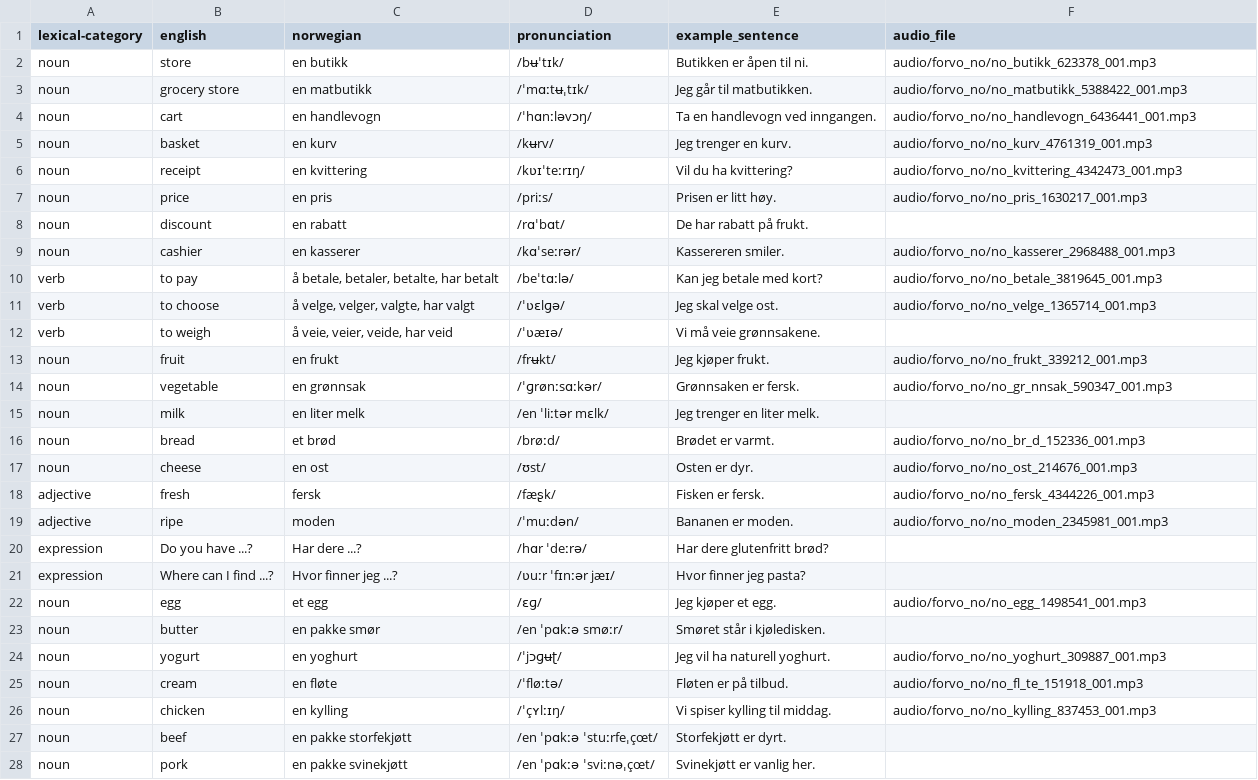
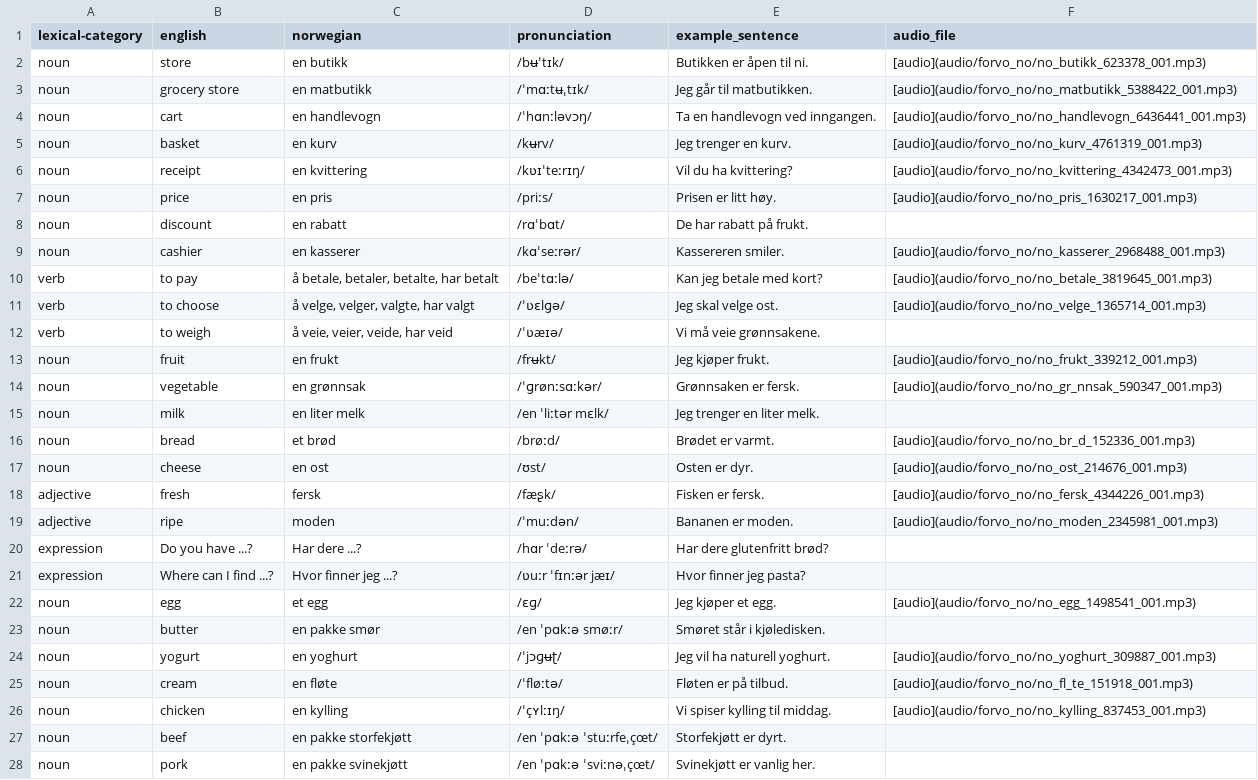
Before and after one commit to danelee2601/norwegian-vocab, a TSV file: vocab/grocery_store.tsv, drawn as a sheet; only a part is shown; the diff covers the shown part only.

```diff
--- a/vocab/grocery_store.tsv
+++ b/vocab/grocery_store.tsv
@@ -1,27 +1,27 @@
 lexical-category	english	norwegian	pronunciation	example_sentence	audio_file
-noun	store	en butikk	/bʉˈtɪk/	Butikken er åpen til ni.	audio/forvo_no/no_butikk_623378_001.mp3
-noun	grocery store	en matbutikk	/ˈmɑːtʉˌtɪk/	Jeg går til matbutikken.	audio/forvo_no/no_matbutikk_5388422_001.mp3
-noun	cart	en handlevogn	/ˈhɑnːləvɔŋ/	Ta en handlevogn ved inngangen.	audio/forvo_no/no_handlevogn_6436441_001.mp3
-noun	basket	en kurv	/kʉrv/	Jeg trenger en kurv.	audio/forvo_no/no_kurv_4761319_001.mp3
-noun	receipt	en kvittering	/kʋɪˈteːrɪŋ/	Vil du ha kvittering?	audio/forvo_no/no_kvittering_4342473_001.mp3
-noun	price	en pris	/priːs/	Prisen er litt høy.	audio/forvo_no/no_pris_1630217_001.mp3
+noun	store	en butikk	/bʉˈtɪk/	Butikken er åpen til ni.	[audio](audio/forvo_no/no_butikk_623378_001.mp3)
+noun	grocery store	en matbutikk	/ˈmɑːtʉˌtɪk/	Jeg går til matbutikken.	[audio](audio/forvo_no/no_matbutikk_5388422_001.mp3)
+noun	cart	en handlevogn	/ˈhɑnːləvɔŋ/	Ta en handlevogn ved inngangen.	[audio](audio/forvo_no/no_handlevogn_6436441_001.mp3)
+noun	basket	en kurv	/kʉrv/	Jeg trenger en kurv.	[audio](audio/forvo_no/no_kurv_4761319_001.mp3)
+noun	receipt	en kvittering	/kʋɪˈteːrɪŋ/	Vil du ha kvittering?	[audio](audio/forvo_no/no_kvittering_4342473_001.mp3)
+noun	price	en pris	/priːs/	Prisen er litt høy.	[audio](audio/forvo_no/no_pris_1630217_001.mp3)
 noun	discount	en rabatt	/rɑˈbɑt/	De har rabatt på frukt.	
-noun	cashier	en kasserer	/kɑˈseːrər/	Kassereren smiler.	audio/forvo_no/no_kasserer_2968488_001.mp3
-verb	to pay	å betale, betaler, betalte, har betalt	/beˈtɑːlə/	Kan jeg betale med kort?	audio/forvo_no/no_betale_3819645_001.mp3
-verb	to choose	å velge, velger, valgte, har valgt	/ˈʋɛlɡə/	Jeg skal velge ost.	audio/forvo_no/no_velge_1365714_001.mp3
+noun	cashier	en kasserer	/kɑˈseːrər/	Kassereren smiler.	[audio](audio/forvo_no/no_kasserer_2968488_001.mp3)
+verb	to pay	å betale, betaler, betalte, har betalt	/beˈtɑːlə/	Kan jeg betale med kort?	[audio](audio/forvo_no/no_betale_3819645_001.mp3)
+verb	to choose	å velge, velger, valgte, har valgt	/ˈʋɛlɡə/	Jeg skal velge ost.	[audio](audio/forvo_no/no_velge_1365714_001.mp3)
 verb	to weigh	å veie, veier, veide, har veid	/ˈʋæɪə/	Vi må veie grønnsakene.	
-noun	fruit	en frukt	/frʉkt/	Jeg kjøper frukt.	audio/forvo_no/no_frukt_339212_001.mp3
-noun	vegetable	en grønnsak	/ˈɡrønːsɑːkər/	Grønnsaken er fersk.	audio/forvo_no/no_gr_nnsak_590347_001.mp3
+noun	fruit	en frukt	/frʉkt/	Jeg kjøper frukt.	[audio](audio/forvo_no/no_frukt_339212_001.mp3)
+noun	vegetable	en grønnsak	/ˈɡrønːsɑːkər/	Grønnsaken er fersk.	[audio](audio/forvo_no/no_gr_nnsak_590347_001.mp3)
 noun	milk	en liter melk	/en ˈliːtər mɛlk/	Jeg trenger en liter melk.	
-noun	bread	et brød	/brøːd/	Brødet er varmt.	audio/forvo_no/no_br_d_152336_001.mp3
-noun	cheese	en ost	/ʊst/	Osten er dyr.	audio/forvo_no/no_ost_214676_001.mp3
-adjective	fresh	fersk	/fæʂk/	Fisken er fersk.	audio/forvo_no/no_fersk_4344226_001.mp3
-adjective	ripe	moden	/ˈmuːdən/	Bananen er moden.	audio/forvo_no/no_moden_2345981_001.mp3
+noun	bread	et brød	/brøːd/	Brødet er varmt.	[audio](audio/forvo_no/no_br_d_152336_001.mp3)
+noun	cheese	en ost	/ʊst/	Osten er dyr.	[audio](audio/forvo_no/no_ost_214676_001.mp3)
+adjective	fresh	fersk	/fæʂk/	Fisken er fersk.	[audio](audio/forvo_no/no_fersk_4344226_001.mp3)
+adjective	ripe	moden	/ˈmuːdən/	Bananen er moden.	[audio](audio/forvo_no/no_moden_2345981_001.mp3)
 expression	Do you have ...?	Har dere ...?	/hɑr ˈdeːrə/	Har dere glutenfritt brød?	
 expression	Where can I find ...?	Hvor finner jeg ...?	/ʋuːr ˈfɪnːər jæɪ/	Hvor finner jeg pasta?	
-noun	egg	et egg	/ɛɡ/	Jeg kjøper et egg.	audio/forvo_no/no_egg_1498541_001.mp3
+noun	egg	et egg	/ɛɡ/	Jeg kjøper et egg.	[audio](audio/forvo_no/no_egg_1498541_001.mp3)
 noun	butter	en pakke smør	/en ˈpɑkːə smøːr/	Smøret står i kjøledisken.	
-noun	yogurt	en yoghurt	/ˈjɔɡʉʈ/	Jeg vil ha naturell yoghurt.	audio/forvo_no/no_yoghurt_309887_001.mp3
-noun	cream	en fløte	/ˈfløːtə/	Fløten er på tilbud.	audio/forvo_no/no_fl_te_151918_001.mp3
-noun	chicken	en kylling	/ˈçʏlːɪŋ/	Vi spiser kylling til middag.	audio/forvo_no/no_kylling_837453_001.mp3
+noun	yogurt	en yoghurt	/ˈjɔɡʉʈ/	Jeg vil ha naturell yoghurt.	[audio](audio/forvo_no/no_yoghurt_309887_001.mp3)
+noun	cream	en fløte	/ˈfløːtə/	Fløten er på tilbud.	[audio](audio/forvo_no/no_fl_te_151918_001.mp3)
+noun	chicken	en kylling	/ˈçʏlːɪŋ/	Vi spiser kylling til middag.	[audio](audio/forvo_no/no_kylling_837453_001.mp3)
 noun	beef	en pakke storfekjøtt	/en ˈpɑkːə ˈstuːrfeˌçœt/	Storfekjøtt er dyrt.	
```
Also changed, not shown: 50 edited cells elsewhere in this file, vocab/gp_office.tsv, vocab/housing_home.tsv, 9 other files.
